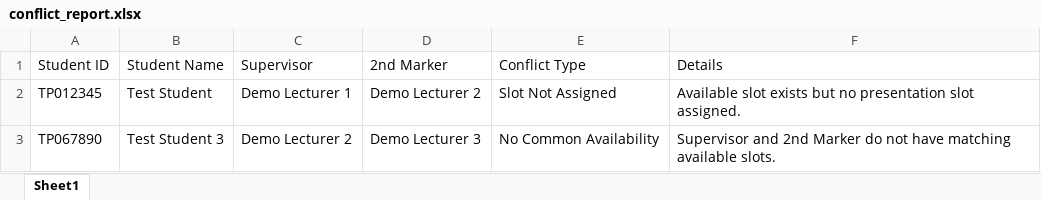
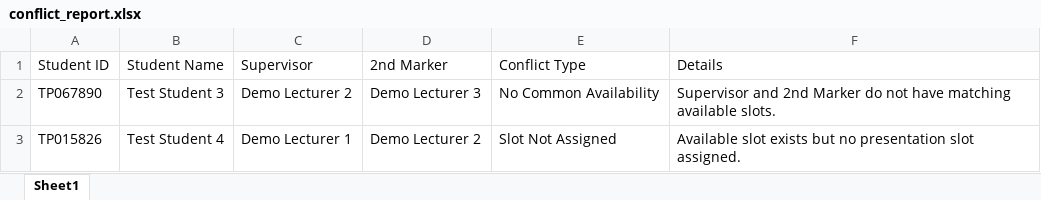
Before and after one commit to Thivyah15/Presentation_Scheduling, an Excel workbook: data/conflict_report.xlsx, sheet Sheet1, drawn as a sheet; values as stored, in another font and other column widths than the file's, no borders; removed rows and columns are numbered as before the commit, all else as after; the diff names each change by its address in the sheet, - before the commit and + after, or states it on an @@ line.

```diff
--- a/data/conflict_report.xlsx (sheet Sheet1)
+++ b/data/conflict_report.xlsx (sheet Sheet1)
-row 2: TP012345 | Test Student | Demo Lecturer 1 | Demo Lecturer 2 | Slot Not Assigned | Available slot exists but no presentation slot assigned.
+row 3: TP015826 | Test Student 4 | Demo Lecturer 1 | Demo Lecturer 2 | Slot Not Assigned | Available slot exists but no presentation slot assigned.
```
Also changed, not shown: data/presentation_requests.xlsx, data/presentation_schedule.xlsx, 10 other files.
